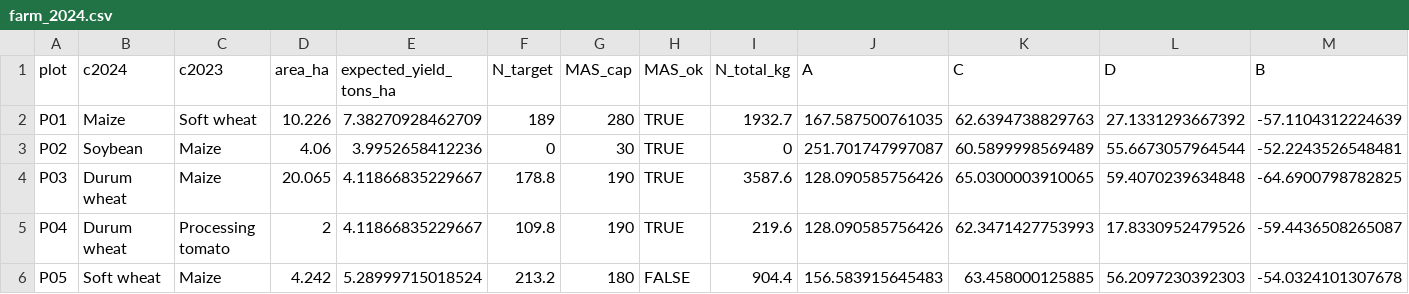
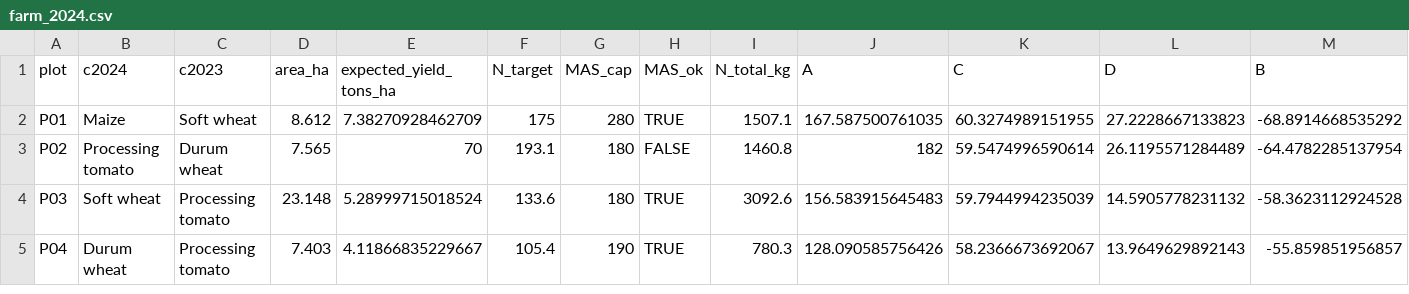
Before and after one commit to MCroci/agrinutri, a CSV file: paper/softwarex/data/farm_2024.csv, drawn as a sheet; only a part is shown; rows hold the shown columns only; the diff covers the shown part only; the diff names each change by its address in the sheet, - before the commit and + after, or states it on an @@ line.

```diff
--- a/paper/softwarex/data/farm_2024.csv
+++ b/paper/softwarex/data/farm_2024.csv
-D2 (area_ha): 10.226
+D2 (area_ha): 8.612
-F2 (N_target): 189
+F2 (N_target): 175
-I2 (N_total_kg): 1932.7
+I2 (N_total_kg): 1507.1
-K2 (C): 62.6394738829763
+K2 (C): 60.3274989151955
-L2 (D): 27.1331293667392
+L2 (D): 27.2228667133823
-M2 (B): -57.1104312224639
+M2 (B): -68.8914668535292
-B3 (c2024): Soybean
+B3 (c2024): Processing tomato
-C3 (c2023): Maize
+C3 (c2023): Durum wheat
-D3 (area_ha): 4.06
+D3 (area_ha): 7.565
-E3 (expected_yield_tons_ha): 3.9952658412236
+E3 (expected_yield_tons_ha): 70
-F3 (N_target): 0
+F3 (N_target): 193.1
-G3 (MAS_cap): 30
+G3 (MAS_cap): 180
-H3 (MAS_ok): TRUE
+H3 (MAS_ok): FALSE
-I3 (N_total_kg): 0
+I3 (N_total_kg): 1460.8
-J3 (A): 251.701747997087
+J3 (A): 182
-K3 (C): 60.5899998569489
+K3 (C): 59.5474996590614
-L3 (D): 55.6673057964544
+L3 (D): 26.1195571284489
-M3 (B): -52.2243526548481
+M3 (B): -64.4782285137954
-B4 (c2024): Durum wheat
+B4 (c2024): Soft wheat
-C4 (c2023): Maize
+C4 (c2023): Processing tomato
-D4 (area_ha): 20.065
+D4 (area_ha): 23.148
-E4 (expected_yield_tons_ha): 4.11866835229667
+E4 (expected_yield_tons_ha): 5.28999715018524
-F4 (N_target): 178.8
+F4 (N_target): 133.6
-G4 (MAS_cap): 190
+G4 (MAS_cap): 180
-I4 (N_total_kg): 3587.6
+I4 (N_total_kg): 3092.6
-J4 (A): 128.090585756426
+J4 (A): 156.583915645483
-K4 (C): 65.0300003910065
+K4 (C): 59.7944994235039
-L4 (D): 59.4070239634848
+L4 (D): 14.5905778231132
-M4 (B): -64.6900798782825
+M4 (B): -58.3623112924528
-D5 (area_ha): 2
+D5 (area_ha): 7.403
-F5 (N_target): 109.8
+F5 (N_target): 105.4
-I5 (N_total_kg): 219.6
+I5 (N_total_kg): 780.3
-K5 (C): 62.3471427753993
+K5 (C): 58.2366673692067
-L5 (D): 17.8330952479526
+L5 (D): 13.9649629892143
-M5 (B): -59.4436508265087
+M5 (B): -55.859851956857
-row 6: P05 | Soft wheat | Maize | 4.242 | 5.28999715018524 | 213.2 | 180 | FALSE | 904.4 | 156.583915645483 | 63.458000125885 | 56.2097230392303 | -54.0324101307678
```
Also changed, not shown: 2 edited cells elsewhere in this file, paper/softwarex/data/methods_p01.csv, paper/softwarex/data/p01_years.csv, 17 other files.
